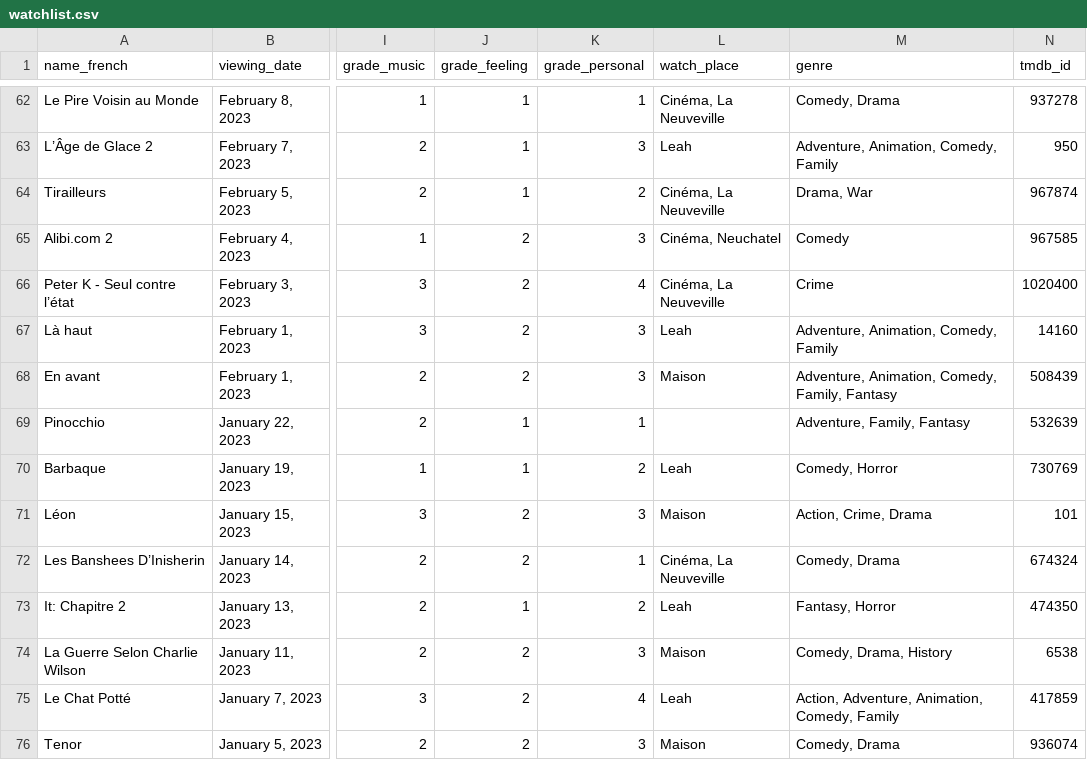
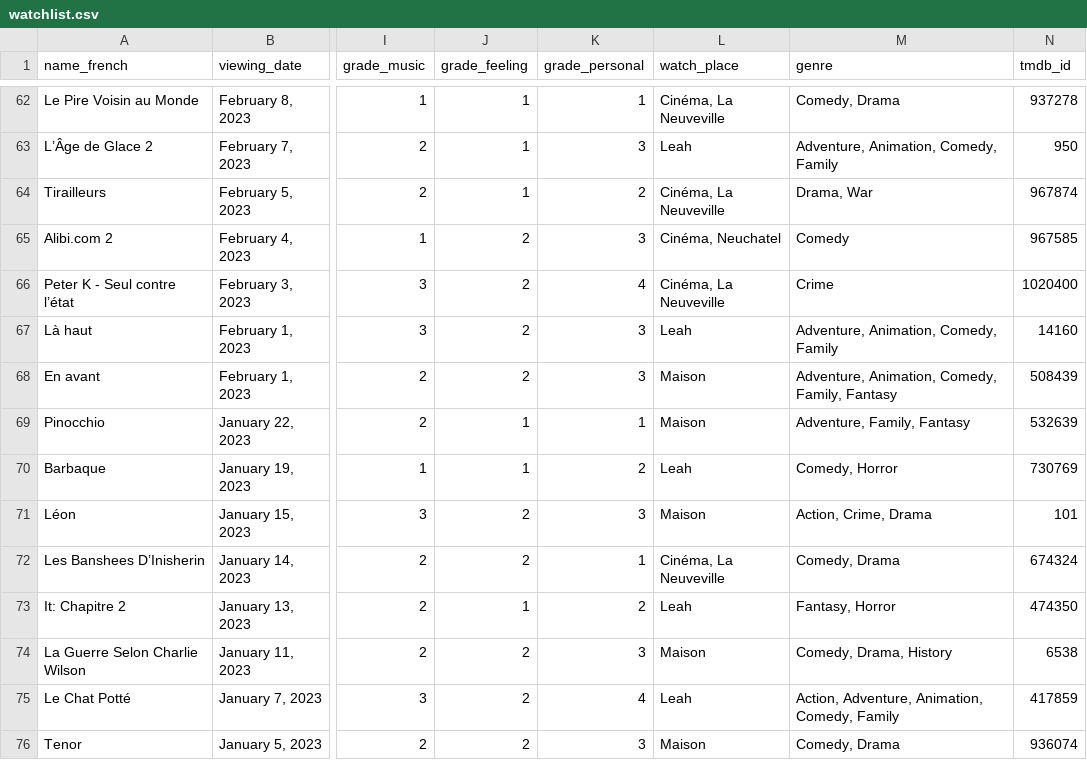
Before and after one commit to SimonMeia/movie-stats, a CSV file: public/watchlist.csv, drawn as a sheet; only a part is shown, gaps mark what is left out; the diff names each change by its address in the sheet, - before the commit and + after, or states it on an @@ line.

Commit message:
add missing place

```diff
--- a/public/watchlist.csv
+++ b/public/watchlist.csv
-L69 (watch_place): (empty)
+L69 (watch_place): Maison
```
